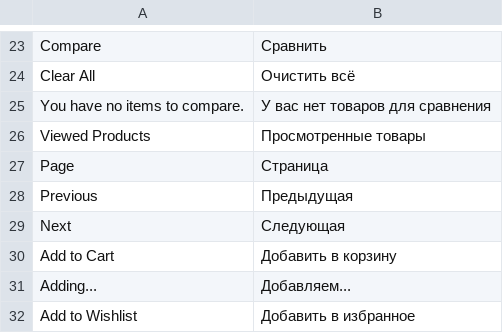
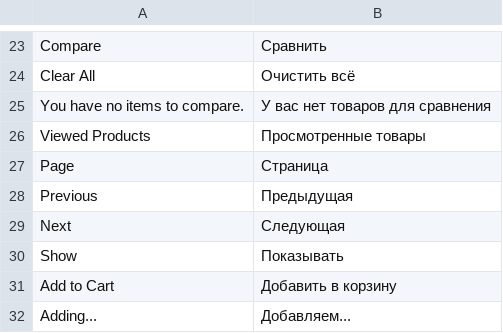
Before and after one commit to elevinskii/magento2-theme-mobile-store, a CSV file: app/i18n/IdealCode/ru_ru/ru_RU.csv, drawn as a sheet; only a part is shown, gaps mark what is left out; the shorter side is filled out with more unchanged rows.

```diff
--- a/app/i18n/IdealCode/ru_ru/ru_RU.csv
+++ b/app/i18n/IdealCode/ru_ru/ru_RU.csv
@@ -29,2 +29,3 @@
 "Next","Следующая"
+"Show","Показывать"
 "Add to Cart","Добавить в корзину"
```
Also changed, not shown: 6 other files.
